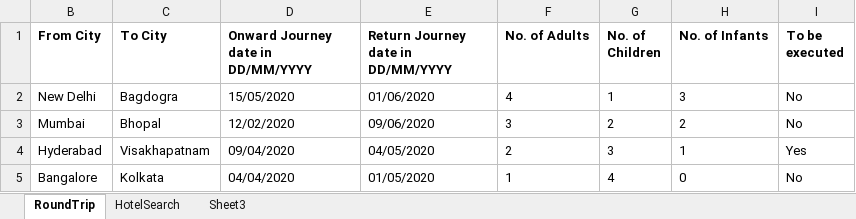
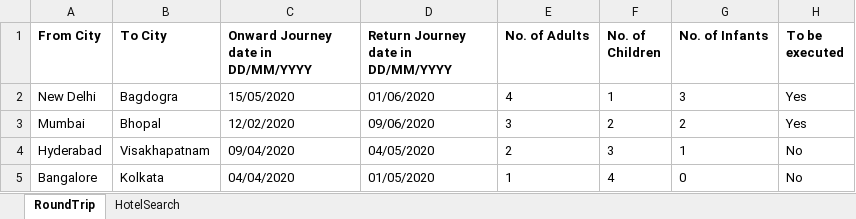
Before and after one commit to Upakaran/MavenTest, an Excel workbook: MevenDemoTest/src/CleartripTestData.xlsx, sheet RoundTrip, drawn as a sheet; values as stored, in another font and other column widths than the file's, no borders; addresses are those after the commit; the diff names each change by its address in the sheet, - before the commit and + after, or states it on an @@ line.

Commit message:
Changes for moving excel dropdown to different sheet

```diff
--- a/MevenDemoTest/src/CleartripTestData.xlsx (sheet RoundTrip)
+++ b/MevenDemoTest/src/CleartripTestData.xlsx (sheet RoundTrip)
@@ sheet tab hidden: Sheet3 @@
-H2:H3 (To be executed): No
+H2:H3 (To be executed): Yes
-H4 (To be executed): Yes
+H4 (To be executed): No
```
Also changed, not shown: sheet HotelSearch, 1 other file.
